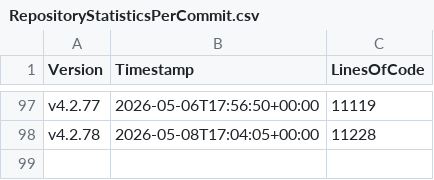
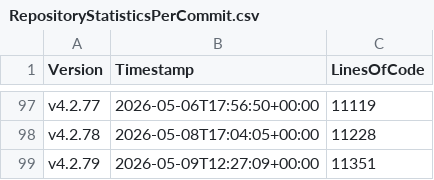
Before and after one commit to anionDevelopment/ScriptCollection, a CSV file: Other/Metrics/RepositoryStatisticsPerCommit.csv, drawn as a sheet; only a part is shown, gaps mark what is left out; the diff names each change by its address in the sheet, - before the commit and + after, or states it on an @@ line.

Commit message:
Pre-merge-commit

```diff
--- a/Other/Metrics/RepositoryStatisticsPerCommit.csv
+++ b/Other/Metrics/RepositoryStatisticsPerCommit.csv
+row 99: v4.2.79 | 2026-05-09T12:27:09+00:00 | 11351
```
Also changed, not shown: Other/Reference/Technical/Diagrams/LoC-Diagram.csv, 2 other files.
